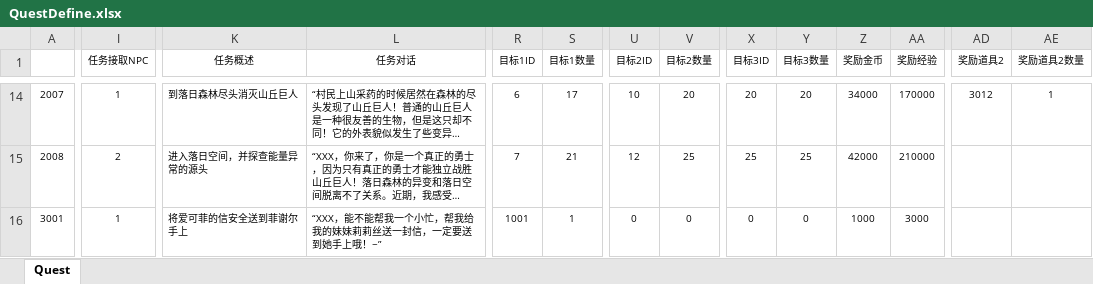
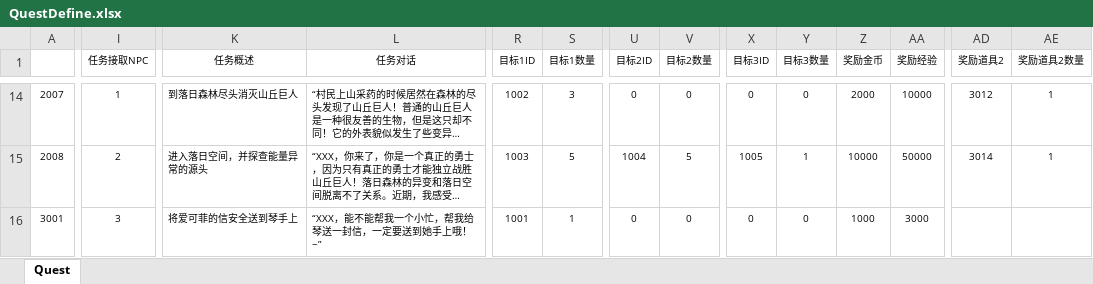
Before and after one commit to Traveler-Yang/MyTestRPG, an Excel workbook: Src/Data/Tables/QuestDefine.xlsx, sheet Quest, drawn as a sheet; only a part is shown, gaps mark what is left out; long unchanged cells end in …; values as stored, in another font and other column widths than the file's, no borders; table styles not drawn; the diff covers the shown part only; the diff names each change by its address in the sheet, - before the commit and + after, or states it on an @@ line.

```diff
--- a/Src/Data/Tables/QuestDefine.xlsx (sheet Quest)
+++ b/Src/Data/Tables/QuestDefine.xlsx (sheet Quest)
-R14 (目标1ID): 6
+R14 (目标1ID): 1002
-S14 (目标1数量): 17
+S14 (目标1数量): 3
-U14 (目标2ID): 10
+U14 (目标2ID): 0
-V14 (目标2数量): 20
+V14 (目标2数量): 0
-X14 (目标3ID): 20
+X14 (目标3ID): 0
-Y14 (目标3数量): 20
+Y14 (目标3数量): 0
-Z14 (奖励金币): 34000
+Z14 (奖励金币): 2000
-AA14 (奖励经验): 170000
+AA14 (奖励经验): 10000
-R15 (目标1ID): 7
+R15 (目标1ID): 1003
-S15 (目标1数量): 21
+S15 (目标1数量): 5
-U15 (目标2ID): 12
+U15 (目标2ID): 1004
-V15 (目标2数量): 25
+V15 (目标2数量): 5
-X15 (目标3ID): 25
+X15 (目标3ID): 1005
-Y15 (目标3数量): 25
+Y15 (目标3数量): 1
-Z15 (奖励金币): 42000
+Z15 (奖励金币): 10000
-AA15 (奖励经验): 210000
+AA15 (奖励经验): 50000
-AD15 (奖励道具2): (empty)
+AD15 (奖励道具2): 3014
-AE15 (奖励道具2数量): (empty)
+AE15 (奖励道具2数量): 1
-I16 (任务接取NPC): 1
+I16 (任务接取NPC): 3
-K16 (任务概述): 将爱可菲的信安全送到菲谢尔手上
+K16 (任务概述): 将爱可菲的信安全送到琴手上
-L16 (任务对话): “XXX，能不能帮我一个小忙，帮我给我的妹妹莉莉丝送一封信，一定要送到她手上哦！~”
+L16 (任务对话): “XXX，能不能帮我一个小忙，帮我给琴送一封信，一定要送到她手上哦！~”
```
Also changed, not shown: 29 edited cells elsewhere in this sheet, 25 other files.
